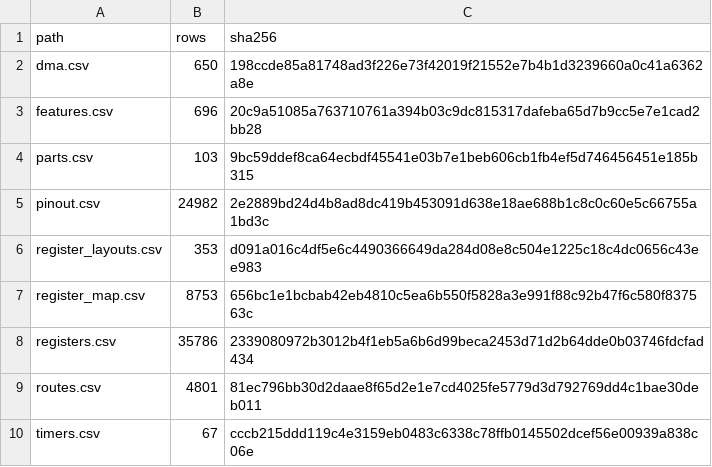
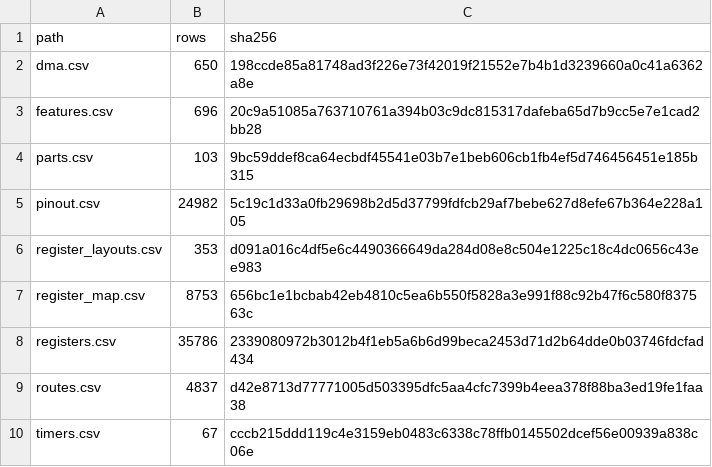
Before and after one commit to ch32-riscv-ug/ch32-device-data, a CSV file: index/manifest.csv, drawn as a sheet.

```diff
--- a/index/manifest.csv
+++ b/index/manifest.csv
@@ -4,3 +4,3 @@ features.csv,696,20c9a51085a763710761a394b03c9dc815317dafeba65d7b9cc5e7e1cad2bb2
 parts.csv,103,9bc59ddef8ca64ecbdf45541e03b7e1beb606cb1fb4ef5d746456451e185b315
-pinout.csv,24982,2e2889bd24d4b8ad8dc419b453091d638e18ae688b1c8c0c60e5c66755a1bd3c
+pinout.csv,24982,5c19c1d33a0fb29698b2d5d37799fdfcb29af7bebe627d8efe67b364e228a105
 register_layouts.csv,353,d091a016c4df5e6c4490366649da284d08e8c504e1225c18c4dc0656c43ee983
@@ -8,3 +8,3 @@ register_map.csv,8753,656bc1e1bcbab42eb4810c5ea6b550f5828a3e991f88c92b47f6c580f8
 registers.csv,35786,2339080972b3012b4f1eb5a6b6d99beca2453d71d2b64dde0b03746fdcfad434
-routes.csv,4801,81ec796bb30d2daae8f65d2e1e7cd4025fe5779d3d792769dd4c1bae30deb011
+routes.csv,4837,d42e8713d77771005d503395dfc5aa4cfc7399b4eea378f88ba3ed19fe1faa38
 timers.csv,67,cccb215ddd119c4e3159eb0483c6338c78ffb0145502dcef56e00939a838c06e
```
Also changed, not shown: evidence/remap_routes.csv, index/routes.csv, 4 other files.
